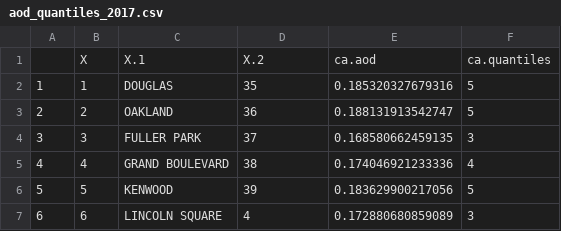
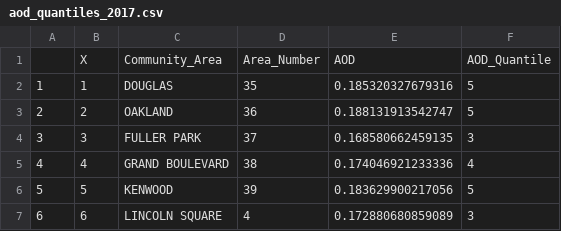
Before and after one commit to healthyregions/OpenAirQ-phase1, a CSV file: communityareaproducts/aod_quantiles_2017.csv, drawn as a sheet; only a part is shown; removed rows and columns are numbered as before the commit, all else as after; the diff names each change by its address in the sheet, - before the commit and + after, or states it on an @@ line.

Commit message:
Update aod_quantiles_2017.csv

```diff
--- a/communityareaproducts/aod_quantiles_2017.csv
+++ b/communityareaproducts/aod_quantiles_2017.csv
-row 1:  | X | X.1 | X.2 | ca.aod | ca.quantiles
+row 1:  | X | Community_Area | Area_Number | AOD | AOD_Quantile
```
